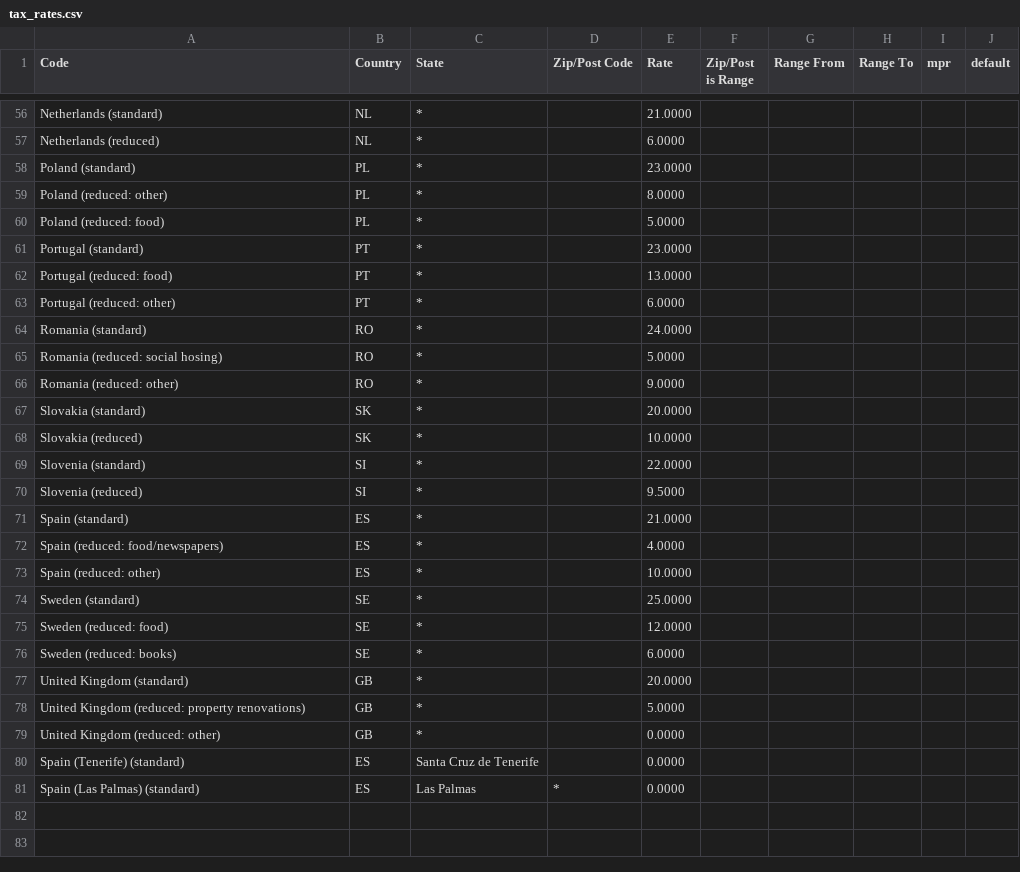
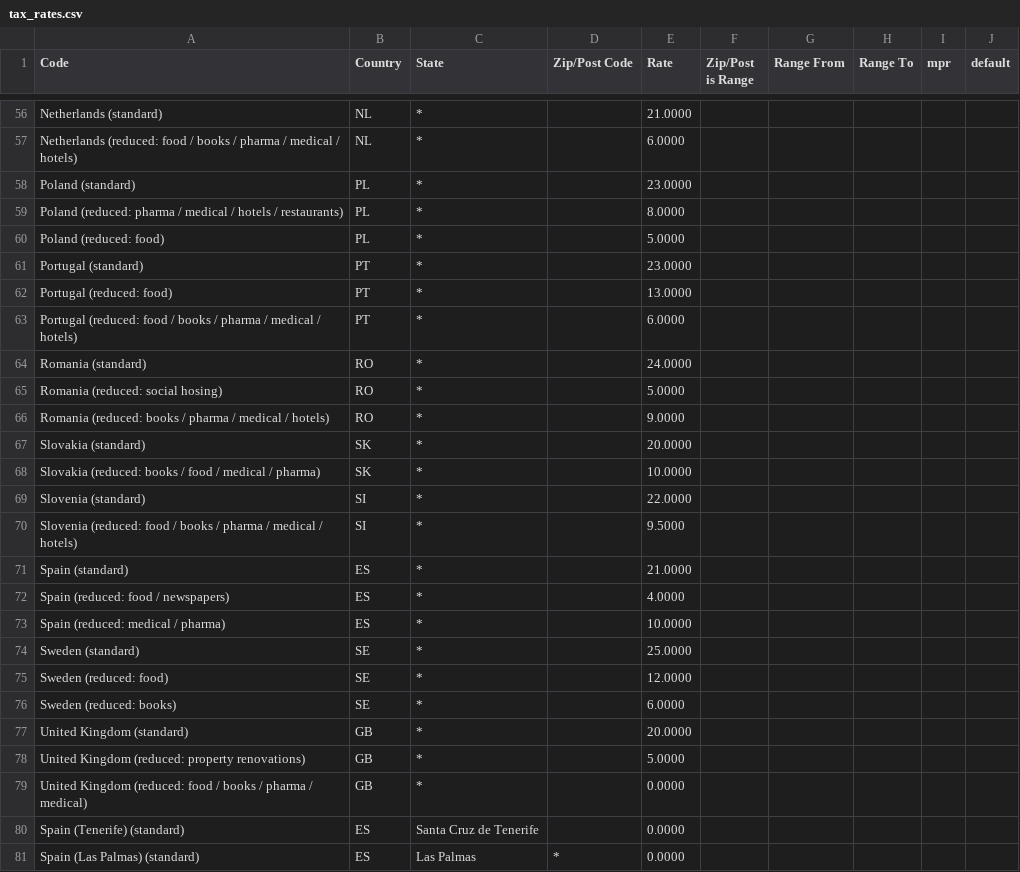
Before and after one commit to yireo/Magento_EU_Tax_Rates, a CSV file: tax_rates.csv, drawn as a sheet; only a part is shown, gaps mark what is left out; the diff covers the shown part only.

Commit message:
Specify categories for reduced rates

```diff
--- a/tax_rates.csv
+++ b/tax_rates.csv
@@ -56,5 +56,5 @@
 "Netherlands (standard)","NL","*","","21.0000","","","","",""
-"Netherlands (reduced)","NL","*","","6.0000","","","","",""
+"Netherlands (reduced: food / books / pharma / medical / hotels)","NL","*","","6.0000","","","","",""
 "Poland (standard)","PL","*","","23.0000","","","","",""
-"Poland (reduced: other)","PL","*","","8.0000","","","","",""
+"Poland (reduced: pharma / medical / hotels / restaurants)","PL","*","","8.0000","","","","",""
 "Poland (reduced: food)","PL","*","","5.0000","","","","",""
@@ -62,13 +62,13 @@
 "Portugal (reduced: food)","PT","*","","13.0000","","","","",""
-"Portugal (reduced: other)","PT","*","","6.0000","","","","",""
+"Portugal (reduced: food / books / pharma / medical / hotels)","PT","*","","6.0000","","","","",""
 "Romania (standard)","RO","*","","24.0000","","","","",""
 "Romania (reduced: social hosing)","RO","*","","5.0000","","","","",""
-"Romania (reduced: other)","RO","*","","9.0000","","","","",""
+"Romania (reduced: books / pharma / medical / hotels)","RO","*","","9.0000","","","","",""
 "Slovakia (standard)","SK","*","","20.0000","","","","",""
-"Slovakia (reduced)","SK","*","","10.0000","","","","",""
+"Slovakia (reduced: books / food / medical / pharma)","SK","*","","10.0000","","","","",""
 "Slovenia (standard)","SI","*","","22.0000","","","","",""
-"Slovenia (reduced)","SI","*","","9.5000","","","","",""
+"Slovenia (reduced: food / books / pharma / medical / hotels)","SI","*","","9.5000","","","","",""
 "Spain (standard)","ES","*","","21.0000","","","","",""
-"Spain (reduced: food/newspapers)","ES","*","","4.0000","","","","",""
-"Spain (reduced: other)","ES","*","","10.0000","","","","",""
+"Spain (reduced: food / newspapers)","ES","*","","4.0000","","","","",""
+"Spain (reduced: medical / pharma)","ES","*","","10.0000","","","","",""
 "Sweden (standard)","SE","*","","25.0000","","","","",""
@@ -78,3 +78,3 @@
 "United Kingdom (reduced: property renovations)","GB","*","","5.0000","","","","",""
-"United Kingdom (reduced: other)","GB","*","","0.0000","","","","",""
+"United Kingdom (reduced: food / books / pharma / medical)","GB","*","","0.0000","","","","",""
 "Spain (Tenerife) (standard)","ES","Santa Cruz de Tenerife","","0.0000","","","","",""
```
Also changed, not shown: 26 edited cells elsewhere in this file.
